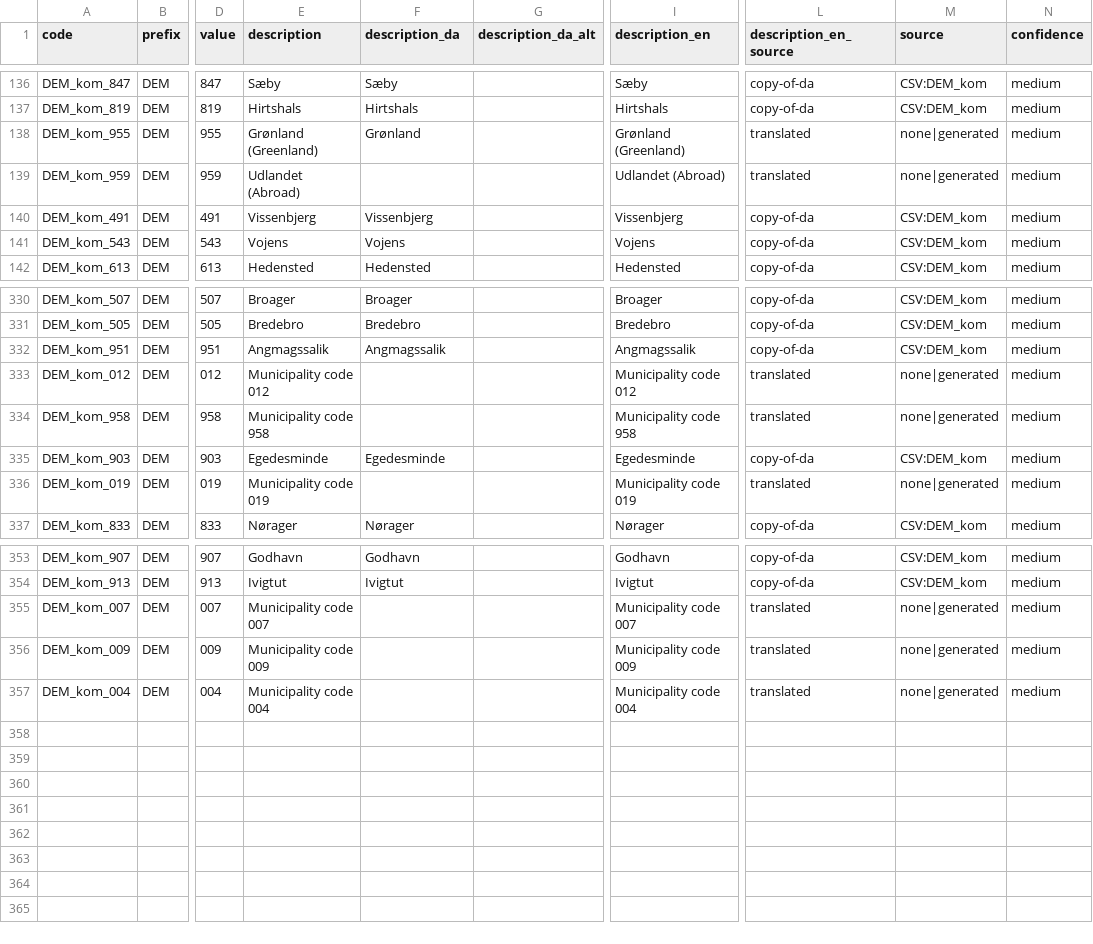
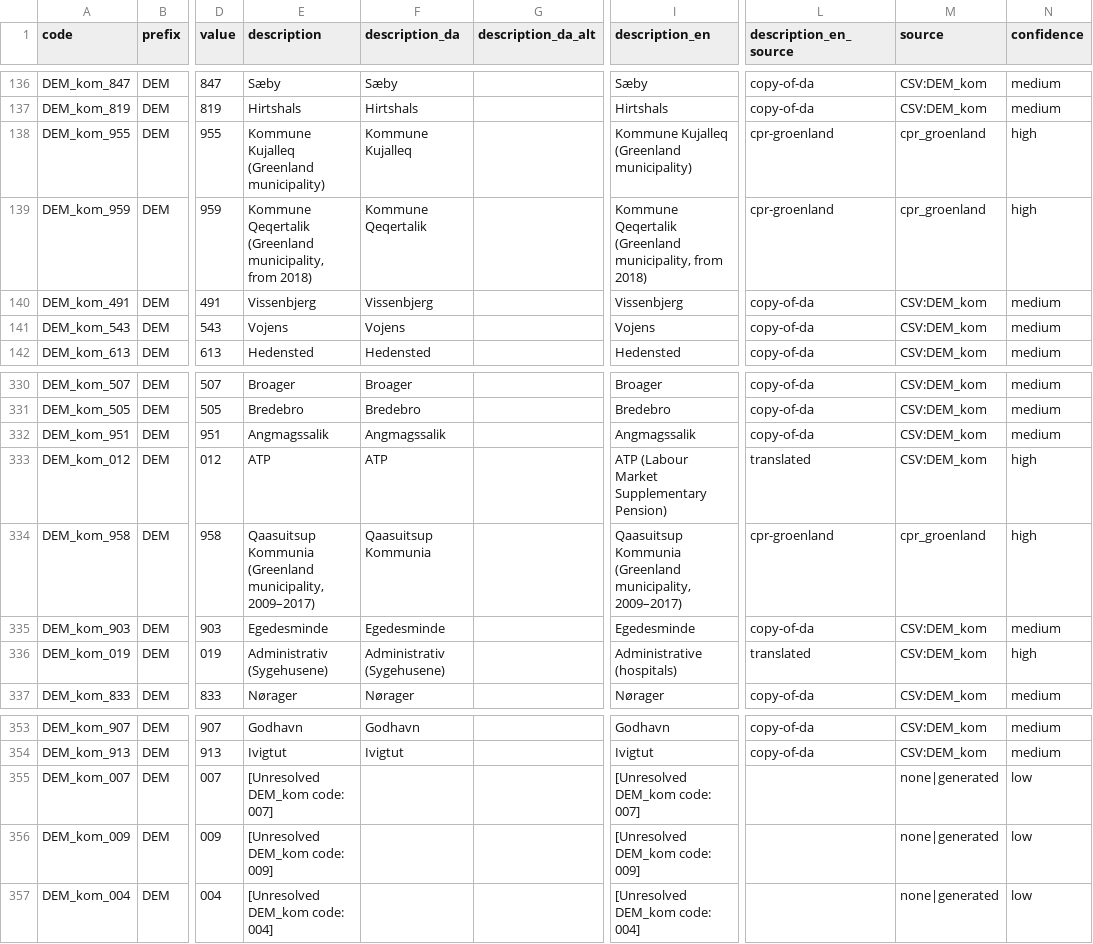
Before and after one commit to LCB0B/mapping_dst_tokens, a CSV file: hierarchical_vocab/MAPPINGS/DEM_kom_mappings.csv, drawn as a sheet; only a part is shown, gaps mark what is left out; the diff covers the shown part only; the diff names each change by its address in the sheet, - before the commit and + after, or states it on an @@ line.

Commit message:
Fix DEM_kom special codes: 955-960 = modern Greenland kommuner
955=Kommune Kujalleq, 956=Kommuneqarfik Sermersooq, 957=Qeqqata Kommunia,
958=Qaasuitsup Kommunia, 959=Kommune Qeqertalik (2018-), 960=Avannaata Kommunia (2018-);
source=cpr_groenland, conf high. Replaces hallucinated 959='Udlandet'/960='Færøerne'.
Filled 010/012/019 + tagged 011 from DEM_kom_dict (CSV:DEM_kom, high). Marked
004/007/009 [Unresolved]/low (admin/tax 0xx, labels not in any source - not invented).
Integrity vocab=master=mappings=40,465.

```diff
--- a/hierarchical_vocab/MAPPINGS/DEM_kom_mappings.csv
+++ b/hierarchical_vocab/MAPPINGS/DEM_kom_mappings.csv
-E138 (description): Grønland (Greenland)
+E138 (description): Kommune Kujalleq (Greenland municipality)
-F138 (description_da): Grønland
+F138 (description_da): Kommune Kujalleq
-I138 (description_en): Grønland (Greenland)
+I138 (description_en): Kommune Kujalleq (Greenland municipality)
-L138:L139 (description_en_source): translated
+L138:L139 (description_en_source): cpr-groenland
-M138:M139 (source): none|generated
+M138:M139 (source): cpr_groenland
-N138:N139 (confidence): medium
+N138:N139 (confidence): high
-E139 (description): Udlandet (Abroad)
+E139 (description): Kommune Qeqertalik (Greenland municipality, from 2018)
-F139 (description_da): (empty)
+F139 (description_da): Kommune Qeqertalik
-I139 (description_en): Udlandet (Abroad)
+I139 (description_en): Kommune Qeqertalik (Greenland municipality, from 2018)
-E333 (description): Municipality code 012
+E333 (description): ATP
-F333 (description_da): (empty)
+F333 (description_da): ATP
-I333 (description_en): Municipality code 012
+I333 (description_en): ATP (Labour Market Supplementary Pension)
-M333 (source): none|generated
+M333 (source): CSV:DEM_kom
-N333:N334 (confidence): medium
+N333:N334 (confidence): high
-E334 (description): Municipality code 958
+E334 (description): Qaasuitsup Kommunia (Greenland municipality, 2009–2017)
-F334 (description_da): (empty)
+F334 (description_da): Qaasuitsup Kommunia
-I334 (description_en): Municipality code 958
+I334 (description_en): Qaasuitsup Kommunia (Greenland municipality, 2009–2017)
-L334 (description_en_source): translated
+L334 (description_en_source): cpr-groenland
-M334 (source): none|generated
+M334 (source): cpr_groenland
-E336 (description): Municipality code 019
+E336 (description): Administrativ (Sygehusene)
-F336 (description_da): (empty)
+F336 (description_da): Administrativ (Sygehusene)
-I336 (description_en): Municipality code 019
+I336 (description_en): Administrative (hospitals)
-M336 (source): none|generated
+M336 (source): CSV:DEM_kom
-N336 (confidence): medium
+N336 (confidence): high
-E355 (description): Municipality code 007
+E355 (description): [Unresolved DEM_kom code: 007]
-I355 (description_en): Municipality code 007
+I355 (description_en): [Unresolved DEM_kom code: 007]
-L355:L357 (description_en_source): translated
+L355:L357 (description_en_source): (empty)
-N355:N357 (confidence): medium
+N355:N357 (confidence): low
-E356 (description): Municipality code 009
+E356 (description): [Unresolved DEM_kom code: 009]
-I356 (description_en): Municipality code 009
+I356 (description_en): [Unresolved DEM_kom code: 009]
-E357 (description): Municipality code 004
+E357 (description): [Unresolved DEM_kom code: 004]
-I357 (description_en): Municipality code 004
+I357 (description_en): [Unresolved DEM_kom code: 004]
```
Also changed, not shown: 28 edited cells elsewhere in this file, hierarchical_vocab/MAPPINGS/SOURCES_DOCUMENTATION.csv, 2 other files.
